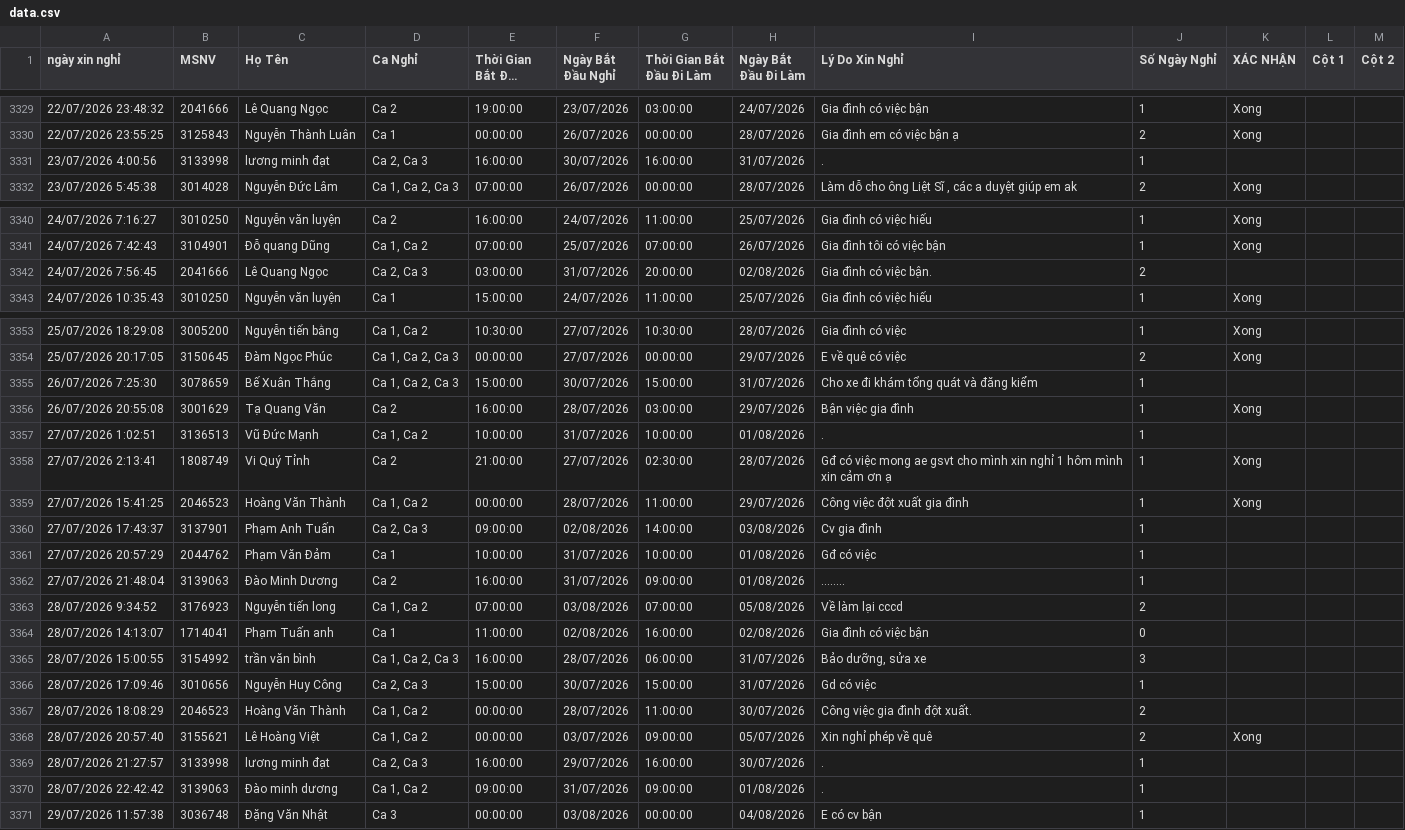
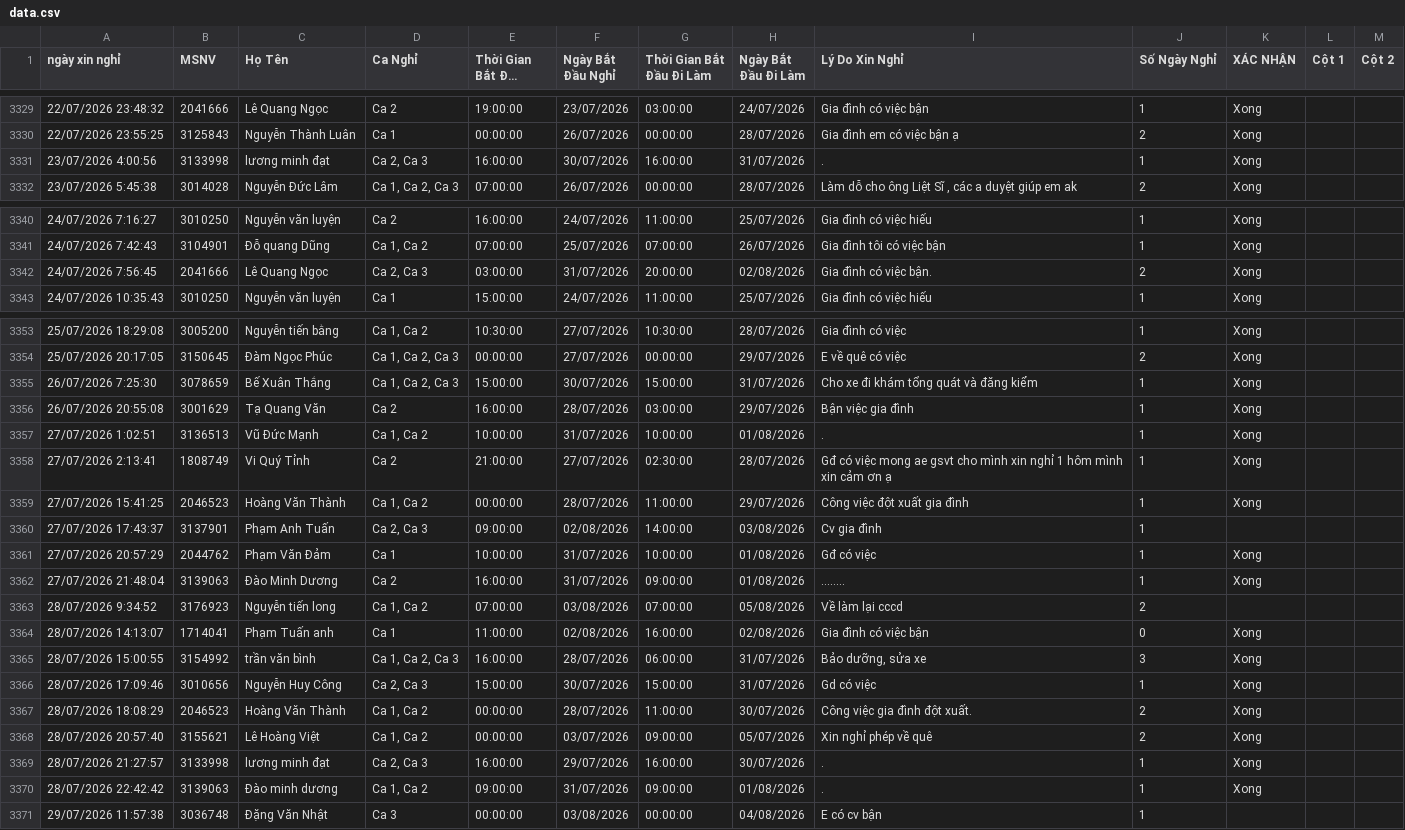
Before and after one commit to thai173042763-droid/lichnghi, a CSV file: data.csv, drawn as a sheet; only a part is shown, gaps mark what is left out; long unchanged cells end in …; the diff covers the shown part only; the diff names each change by its address in the sheet, - before the commit and + after, or states it on an @@ line.

```diff
--- a/data.csv
+++ b/data.csv
-K3331 (XÁC NHẬN): (empty)
+K3331 (XÁC NHẬN): Xong
-K3342 (XÁC NHẬN): (empty)
+K3342 (XÁC NHẬN): Xong
-K3355 (XÁC NHẬN): (empty)
+K3355 (XÁC NHẬN): Xong
-K3357 (XÁC NHẬN): (empty)
+K3357 (XÁC NHẬN): Xong
-K3361:K3362 (XÁC NHẬN): (empty)
+K3361:K3362 (XÁC NHẬN): Xong
-K3364:K3367 (XÁC NHẬN): (empty)
+K3364:K3367 (XÁC NHẬN): Xong
-K3369:K3370 (XÁC NHẬN): (empty)
+K3369:K3370 (XÁC NHẬN): Xong
```
Also changed, not shown: 9 edited cells elsewhere in this file, 1 other file.
